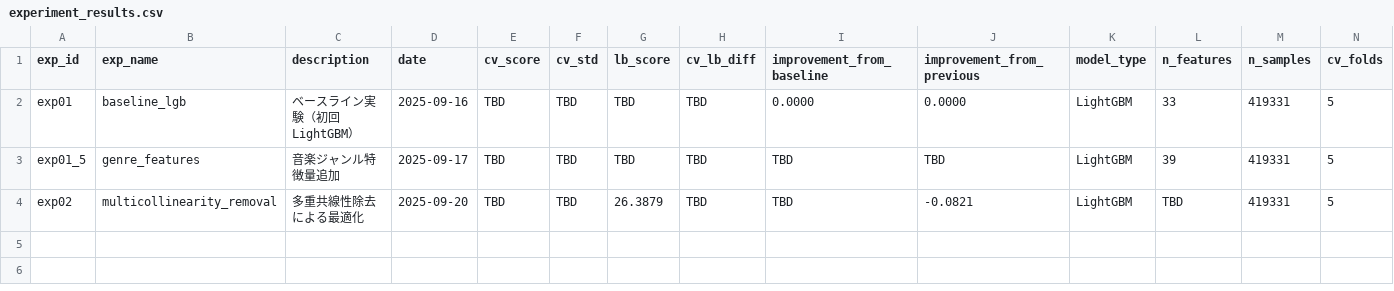
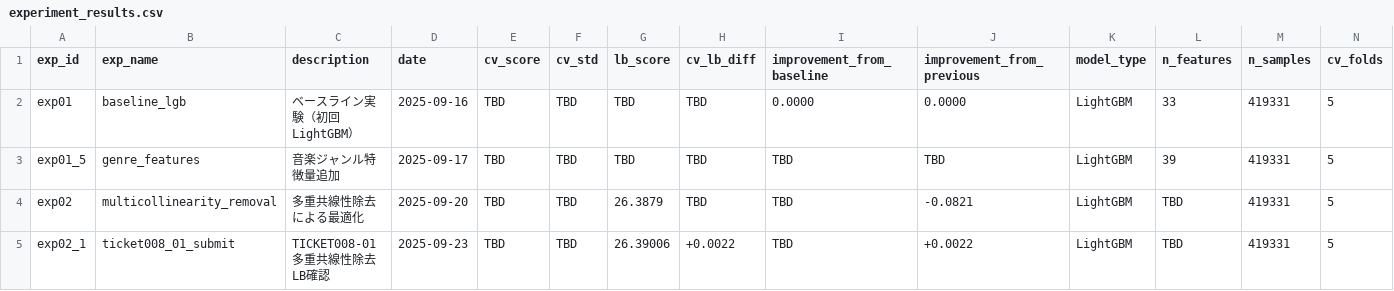
Before and after one commit to thunderblog/Predicting_the_Beats-per-Minute_of_Songs, a CSV file: experiments/experiment_results.csv, drawn as a sheet; only a part is shown; rows hold the shown columns only; the diff names each change by its address in the sheet, - before the commit and + after, or states it on an @@ line.

Commit message:
ticket008-002をsubmit

```diff
--- a/experiments/experiment_results.csv
+++ b/experiments/experiment_results.csv
+row 5: exp02_1 | ticket008_01_submit | TICKET008-01多重共線性除去LB確認 | 2025-09-23 | TBD | TBD | 26.39006 | +0.0022 | TBD | +0.0022 | LightGBM | TBD | 419331 | 5
```
Also changed, not shown: 1 other file.
